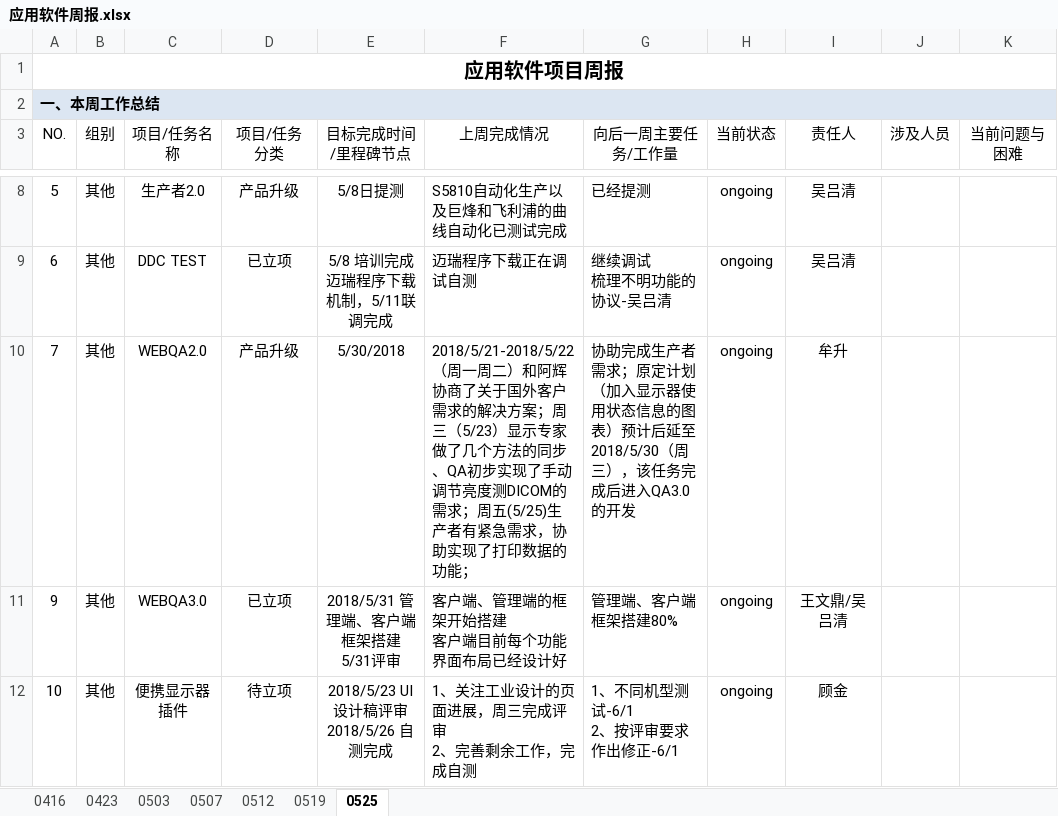
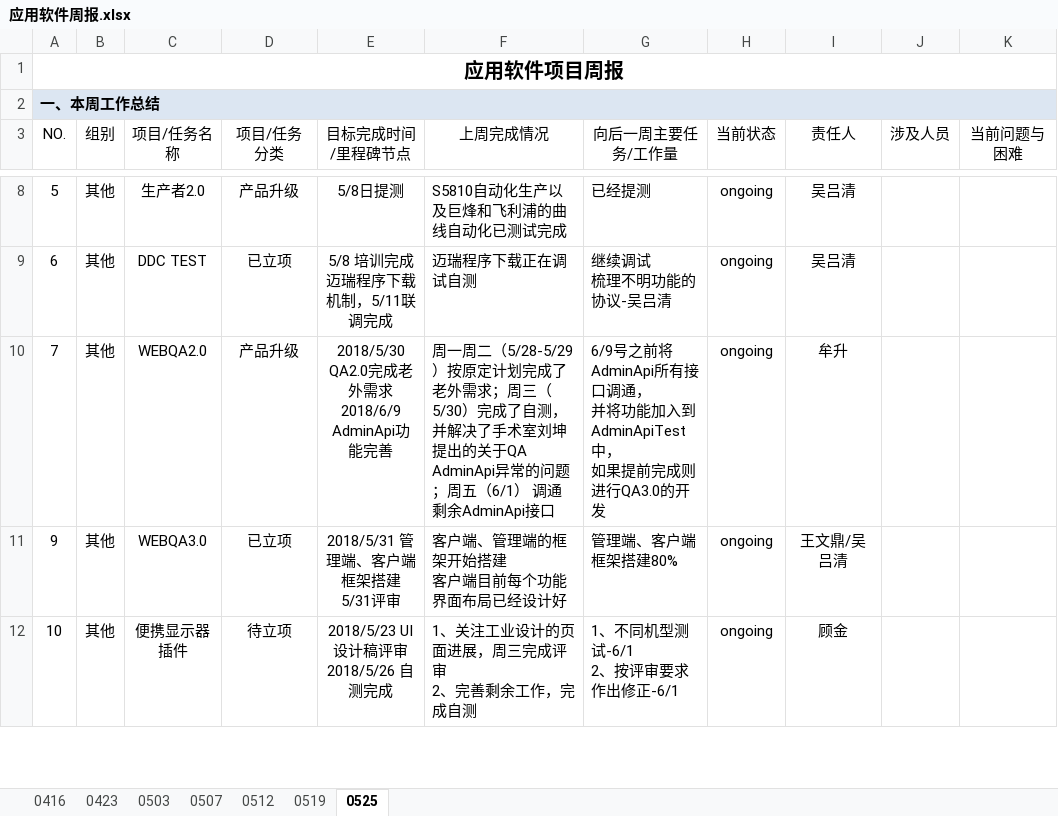
Before and after one commit to JUSHA1996/Logs, an Excel workbook: 应用软件周报.xlsx, sheet 0525, drawn as a sheet; only a part is shown, gaps mark what is left out; values as stored, in another font and other column widths than the file's, no borders; conditional formats not drawn; ↵ is a line break in a cell; the diff names each change by its address in the sheet, - before the commit and + after, or states it on an @@ line.

Commit message:
本周周报

```diff
--- a/应用软件周报.xlsx (sheet 0525)
+++ b/应用软件周报.xlsx (sheet 0525)
-E10 (目标完成时间/里程碑节点): 5/30/2018
+E10 (目标完成时间/里程碑节点): 2018/5/30 QA2.0完成老外需求 ↵ 2018/6/9 AdminApi功能完善
-F10 (上周完成情况): 2018/5/21-2018/5/22（周一周二）和阿辉协商了关于国外客户需求的解决方案；周三（5/23）显示专家做了几个方法的同步、QA初步实现了手动调节亮度测DICOM的需求；周五(5/25)生产者有紧急需求，协助实现了打印数据的功能；
+F10 (上周完成情况): 周一周二（5/28-5/29）按原定计划完成了老外需求；周三（5/30）完成了自测，并解决了手术室刘坤提出的关于QA AdminApi异常的问题；周五（6/1） 调通剩余AdminApi接口
-G10 (向后一周主要任务/工作量): 协助完成生产者需求；原定计划（加入显示器使用状态信息的图表）预计后延至2018/5/30（周三），该任务完成后进入QA3.0的开发
+G10 (向后一周主要任务/工作量): 6/9号之前将AdminApi所有接口调通， ↵ 并将功能加入到AdminApiTest中， ↵ 如果提前完成则进行QA3.0的开发
```
